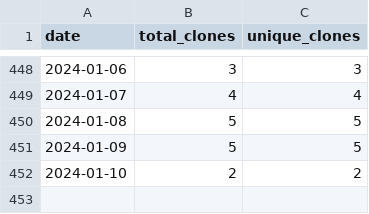
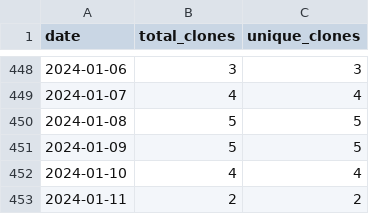
Before and after one commit to merrymitch/COMP5700, a CSV file: .traffic/clones.csv, drawn as a sheet; only a part is shown, gaps mark what is left out.

Commit message:
Updating repository traffic

```diff
--- a/.traffic/clones.csv
+++ b/.traffic/clones.csv
@@ -451,2 +451,3 @@ date,total_clones,unique_clones
 2024-01-09,5,5
-2024-01-10,2,2
+2024-01-10,4,4
+2024-01-11,2,2
```
Also changed, not shown: .traffic/views.csv, 3 other files.
